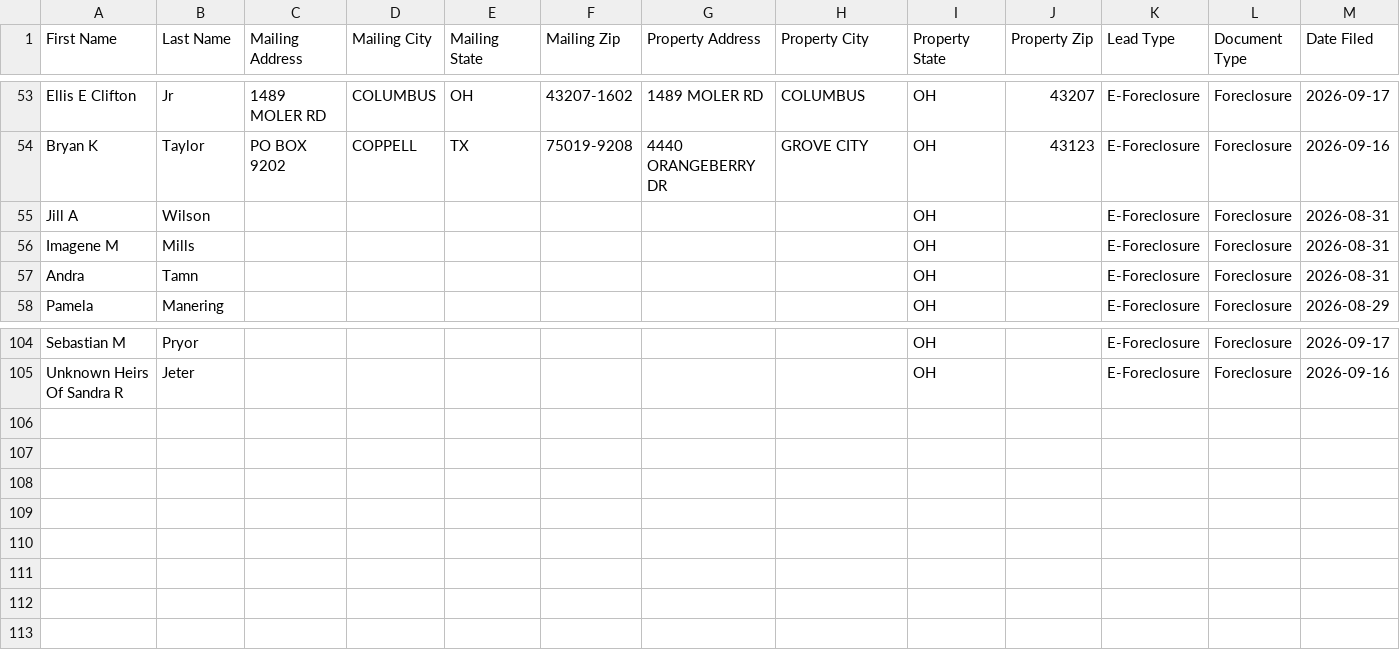
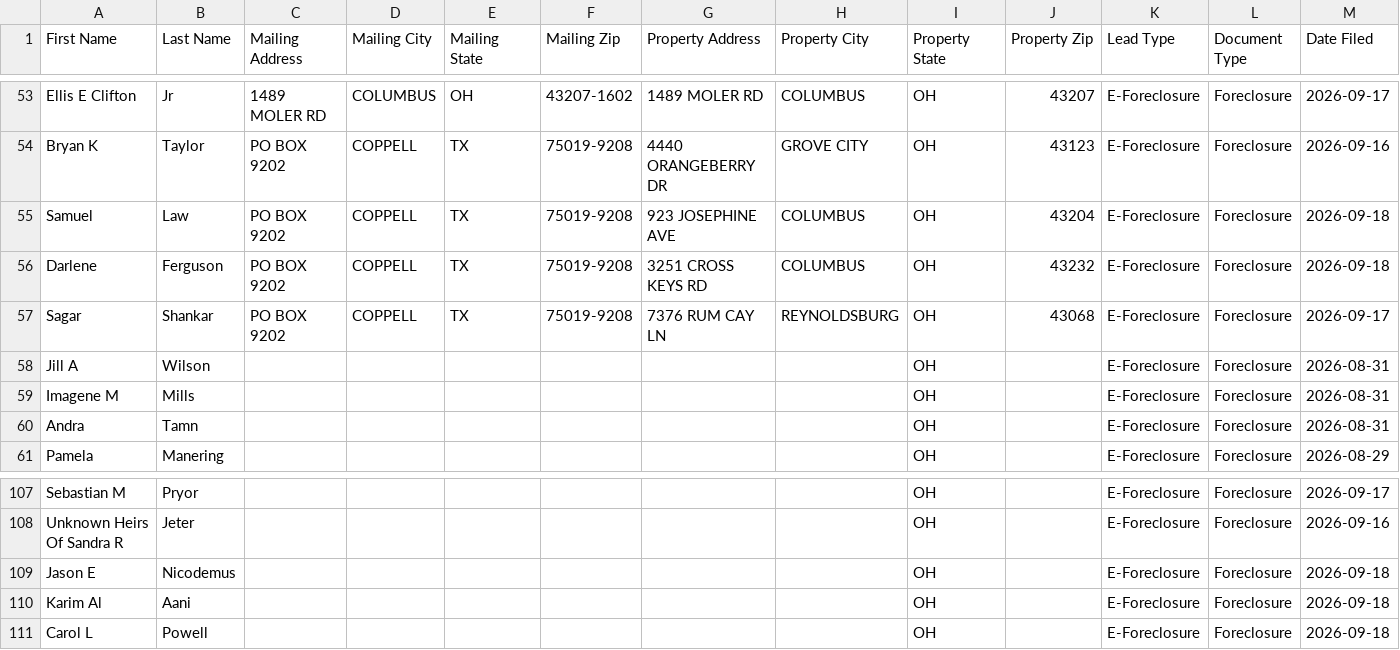
Before and after one commit to mauricewilli572000-cloud/franklin-foreclosure-scraper, a CSV file: dashboard/ghl_export.csv, drawn as a sheet; only a part is shown, gaps mark what is left out; rows hold the shown columns only; the diff names each change by its address in the sheet, - before the commit and + after, or states it on an @@ line.

```diff
--- a/dashboard/ghl_export.csv
+++ b/dashboard/ghl_export.csv
+row 55: Samuel | Law | PO BOX 9202 | COPPELL | TX | 75019-9208 | 923 JOSEPHINE AVE | COLUMBUS | OH | 43204 | E-Foreclosure | Foreclosure | 2026-09-18
+row 56: Darlene | Ferguson | PO BOX 9202 | COPPELL | TX | 75019-9208 | 3251 CROSS KEYS RD | COLUMBUS | OH | 43232 | E-Foreclosure | Foreclosure | 2026-09-18
+row 57: Sagar | Shankar | PO BOX 9202 | COPPELL | TX | 75019-9208 | 7376 RUM CAY LN | REYNOLDSBURG | OH | 43068 | E-Foreclosure | Foreclosure | 2026-09-17
+row 109: Jason E | Nicodemus |  |  |  |  |  |  | OH |  | E-Foreclosure | Foreclosure | 2026-09-18
+row 110: Karim Al | Aani |  |  |  |  |  |  | OH |  | E-Foreclosure | Foreclosure | 2026-09-18
+row 111: Carol L | Powell |  |  |  |  |  |  | OH |  | E-Foreclosure | Foreclosure | 2026-09-18
```
Also changed, not shown: 2 other files.
